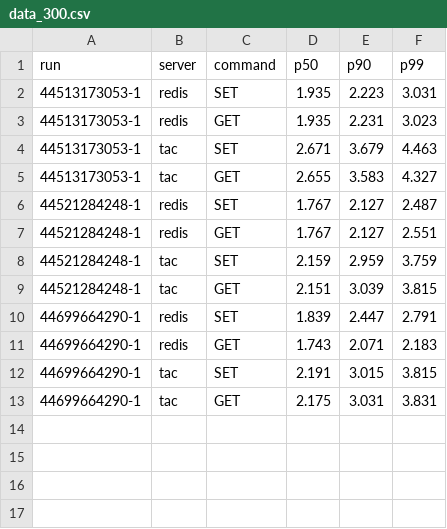
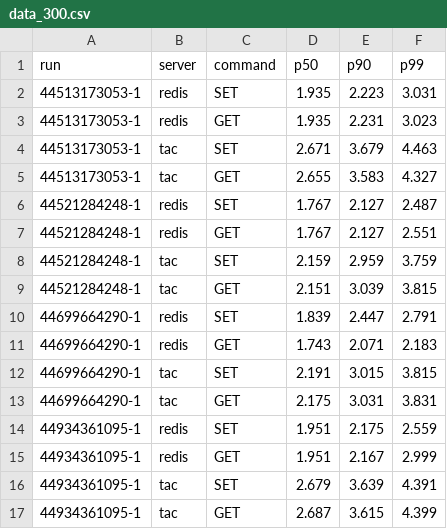
Before and after one commit to AnmolKothari22/tac, a CSV file: data_on_run/data_300.csv, drawn as a sheet.

```diff
--- a/data_on_run/data_300.csv
+++ b/data_on_run/data_300.csv
@@ -13 +13,5 @@ run,server,command,p50,p90,p99
 44699664290-1,tac,GET,2.175,3.031,3.831
+44934361095-1,redis,SET,1.951,2.175,2.559
+44934361095-1,redis,GET,1.951,2.167,2.999
+44934361095-1,tac,SET,2.679,3.639,4.391
+44934361095-1,tac,GET,2.687,3.615,4.399
```
Also changed, not shown: data_on_run/data_200.csv, 6 other files.
